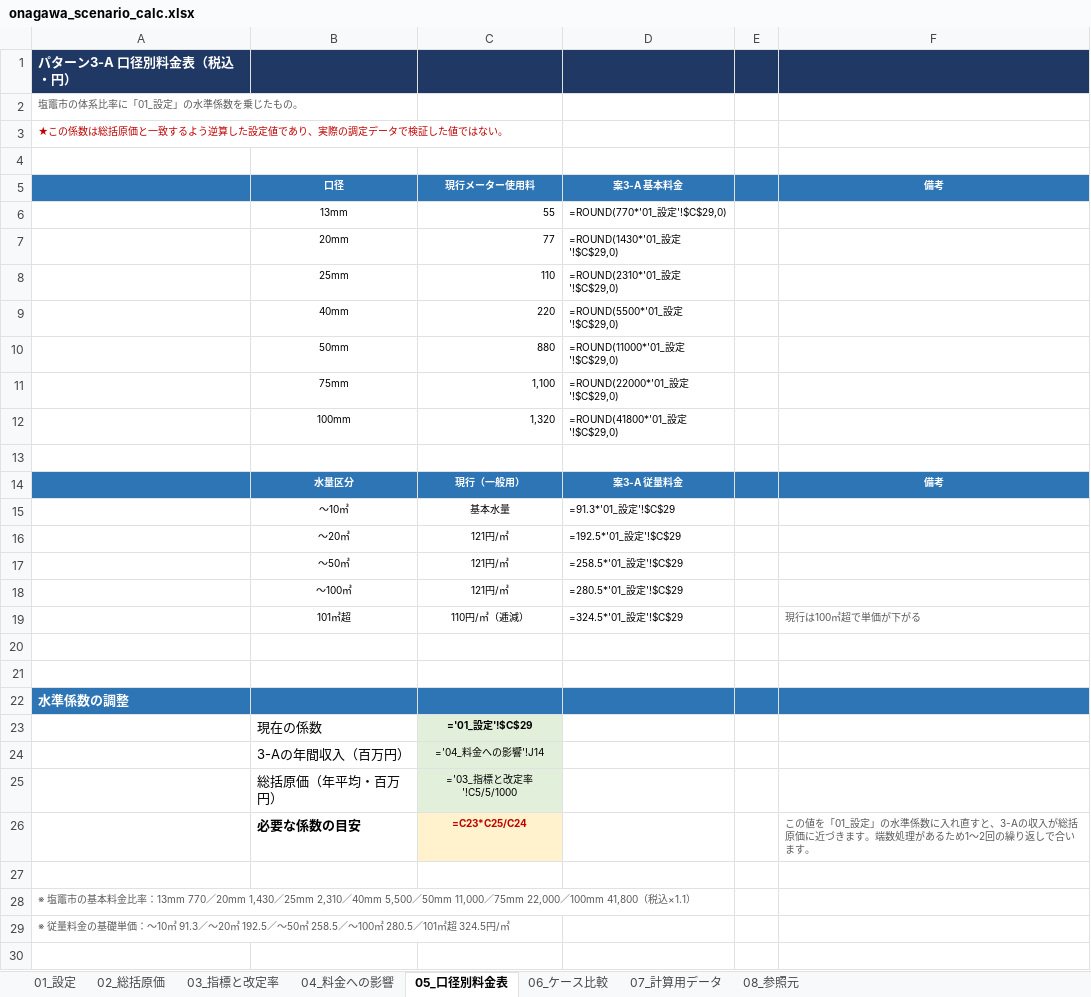
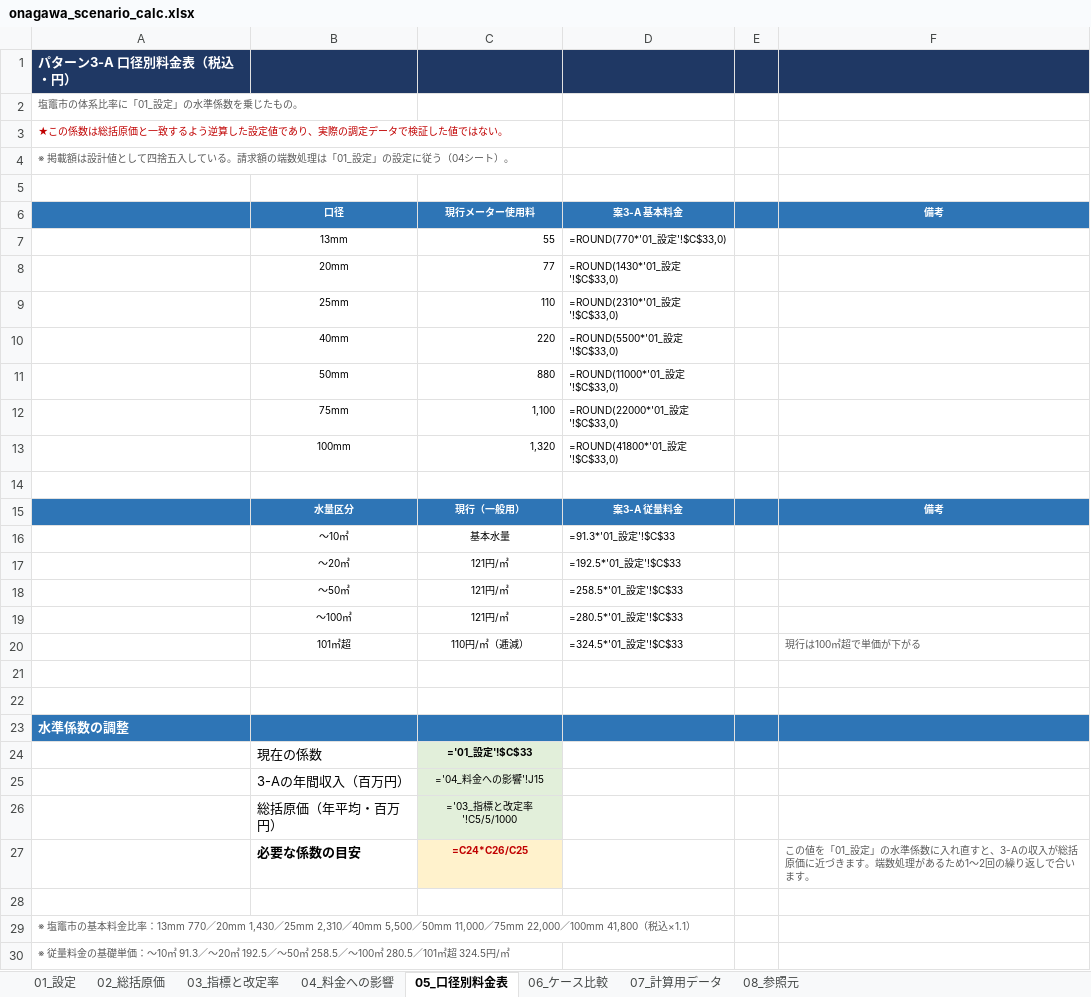
Before and after one commit to ryowakayama-gif/repository, an Excel workbook: onagawa_water_tariff/09_interim_report/onagawa_scenario_calc.xlsx, sheet 05_口径別料金表, drawn as a sheet; values as stored, in another font and other column widths than the file's, no borders; formulas without a stored value are shown as written; addresses are those after the commit; the diff names each change by its address in the sheet, - before the commit and + after, or states it on an @@ line.

```diff
--- a/onagawa_water_tariff/09_interim_report/onagawa_scenario_calc.xlsx (sheet 05_口径別料金表)
+++ b/onagawa_water_tariff/09_interim_report/onagawa_scenario_calc.xlsx (sheet 05_口径別料金表)
+row 4: ※ 掲載額は設計値として四捨五入している。請求額の端数処理は「01_設定」の設定に従う（04シート）。
-D7 (案3-A 基本料金): =ROUND(770*'01_設定'!$C$29,0)
+D7 (案3-A 基本料金): =ROUND(770*'01_設定'!$C$33,0)
-D8 (案3-A 基本料金): =ROUND(1430*'01_設定'!$C$29,0)
+D8 (案3-A 基本料金): =ROUND(1430*'01_設定'!$C$33,0)
-D9 (案3-A 基本料金): =ROUND(2310*'01_設定'!$C$29,0)
+D9 (案3-A 基本料金): =ROUND(2310*'01_設定'!$C$33,0)
-D10 (案3-A 基本料金): =ROUND(5500*'01_設定'!$C$29,0)
+D10 (案3-A 基本料金): =ROUND(5500*'01_設定'!$C$33,0)
-D11 (案3-A 基本料金): =ROUND(11000*'01_設定'!$C$29,0)
+D11 (案3-A 基本料金): =ROUND(11000*'01_設定'!$C$33,0)
-D12 (案3-A 基本料金): =ROUND(22000*'01_設定'!$C$29,0)
+D12 (案3-A 基本料金): =ROUND(22000*'01_設定'!$C$33,0)
-D13 (案3-A 基本料金): =ROUND(41800*'01_設定'!$C$29,0)
+D13 (案3-A 基本料金): =ROUND(41800*'01_設定'!$C$33,0)
-D16 (案3-A 基本料金): =91.3*'01_設定'!$C$29
+D16 (案3-A 基本料金): =91.3*'01_設定'!$C$33
-D17 (案3-A 基本料金): =192.5*'01_設定'!$C$29
+D17 (案3-A 基本料金): =192.5*'01_設定'!$C$33
-D18 (案3-A 基本料金): =258.5*'01_設定'!$C$29
+D18 (案3-A 基本料金): =258.5*'01_設定'!$C$33
-D19 (案3-A 基本料金): =280.5*'01_設定'!$C$29
+D19 (案3-A 基本料金): =280.5*'01_設定'!$C$33
-D20 (案3-A 基本料金): =324.5*'01_設定'!$C$29
+D20 (案3-A 基本料金): =324.5*'01_設定'!$C$33
-C24 (現行メーター使用料): ='01_設定'!$C$29
+C24 (現行メーター使用料): ='01_設定'!$C$33
-C25 (現行メーター使用料): ='04_料金への影響'!J14
+C25 (現行メーター使用料): ='04_料金への影響'!J15
-C27 (現行メーター使用料): =C23*C25/C24
+C27 (現行メーター使用料): =C24*C26/C25
```
Also changed, not shown: sheet 04_料金への影響, sheet 01_設定, sheet 08_参照元, sheet 03_指標と改定率, onagawa_water_tariff/02_deliverables/01_rate_reform_simulation_MAIN.xlsx, onagawa_water_tariff/02_deliverables/02_total_cost_simulation.xlsx, 27 other files.
